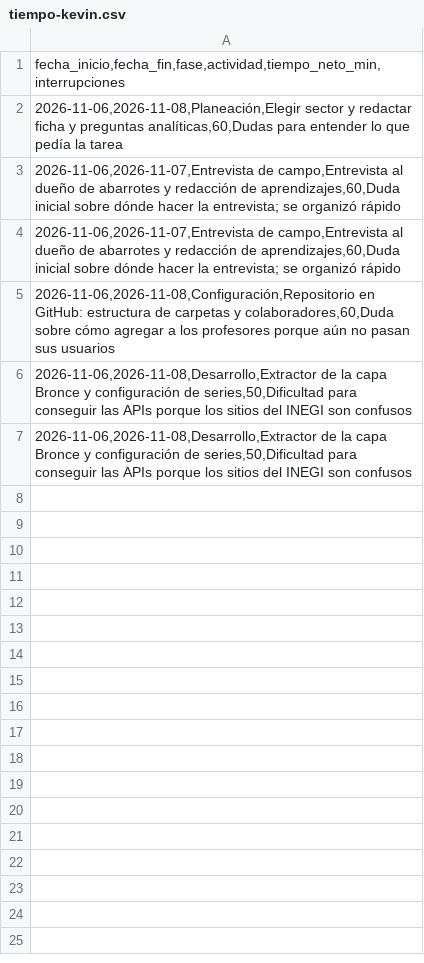
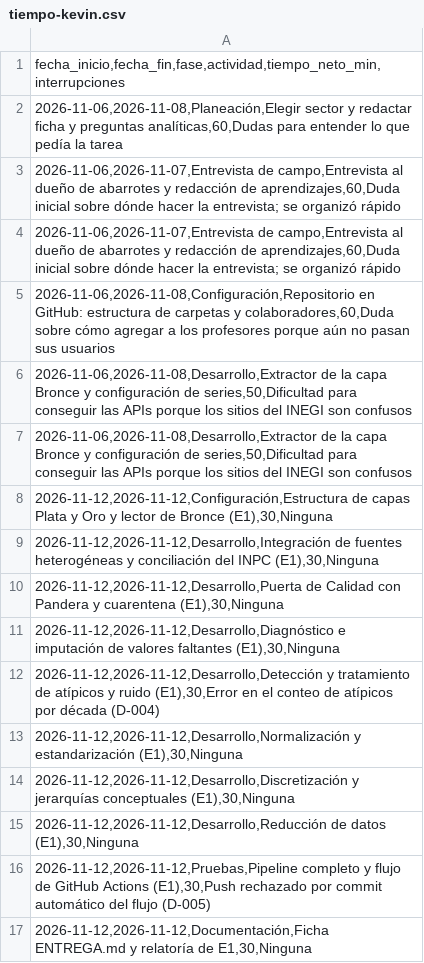
Before and after one commit to 23460309-stack/trusted-data-lab, a CSV file: calidad/tiempo-kevin.csv, drawn as a sheet.

```diff
--- a/calidad/tiempo-kevin.csv
+++ b/calidad/tiempo-kevin.csv
@@ -7 +7,11 @@
 "2026-11-06,2026-11-08,Desarrollo,Extractor de la capa Bronce y configuración de series,50,Dificultad para conseguir las APIs porque los sitios del INEGI son confusos"
+"2026-11-12,2026-11-12,Configuración,Estructura de capas Plata y Oro y lector de Bronce (E1),30,Ninguna"
+"2026-11-12,2026-11-12,Desarrollo,Integración de fuentes heterogéneas y conciliación del INPC (E1),30,Ninguna"
+"2026-11-12,2026-11-12,Desarrollo,Puerta de Calidad con Pandera y cuarentena (E1),30,Ninguna"
+"2026-11-12,2026-11-12,Desarrollo,Diagnóstico e imputación de valores faltantes (E1),30,Ninguna"
+"2026-11-12,2026-11-12,Desarrollo,Detección y tratamiento de atípicos y ruido (E1),30,Error en el conteo de atípicos por década (D-004)"
+"2026-11-12,2026-11-12,Desarrollo,Normalización y estandarización (E1),30,Ninguna"
+"2026-11-12,2026-11-12,Desarrollo,Discretización y jerarquías conceptuales (E1),30,Ninguna"
+"2026-11-12,2026-11-12,Desarrollo,Reducción de datos (E1),30,Ninguna"
+"2026-11-12,2026-11-12,Pruebas,Pipeline completo y flujo de GitHub Actions (E1),30,Push rechazado por commit automático del flujo (D-005)"
+"2026-11-12,2026-11-12,Documentación,Ficha ENTREGA.md y relatoría de E1,30,Ninguna"
```
Also changed, not shown: calidad/defectos-kevin.csv.
